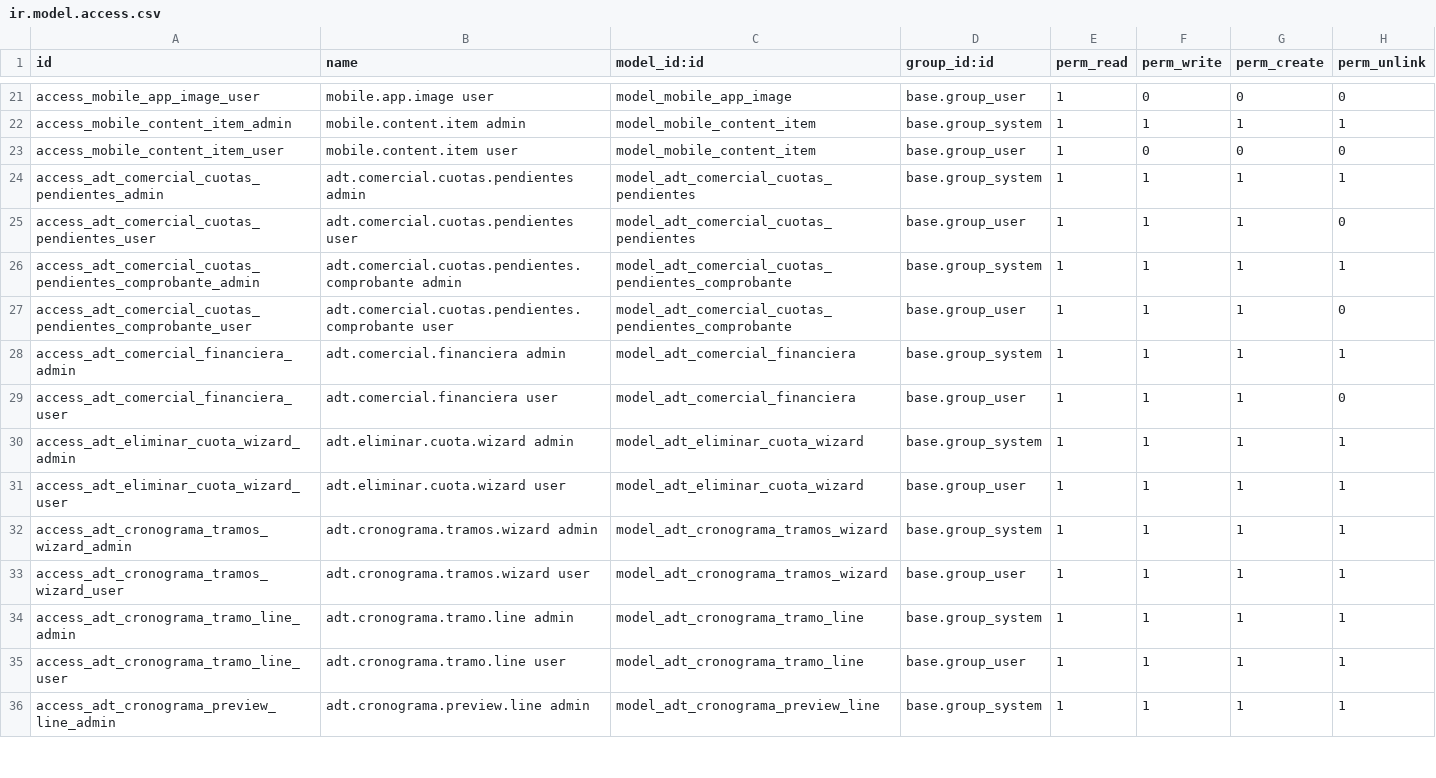
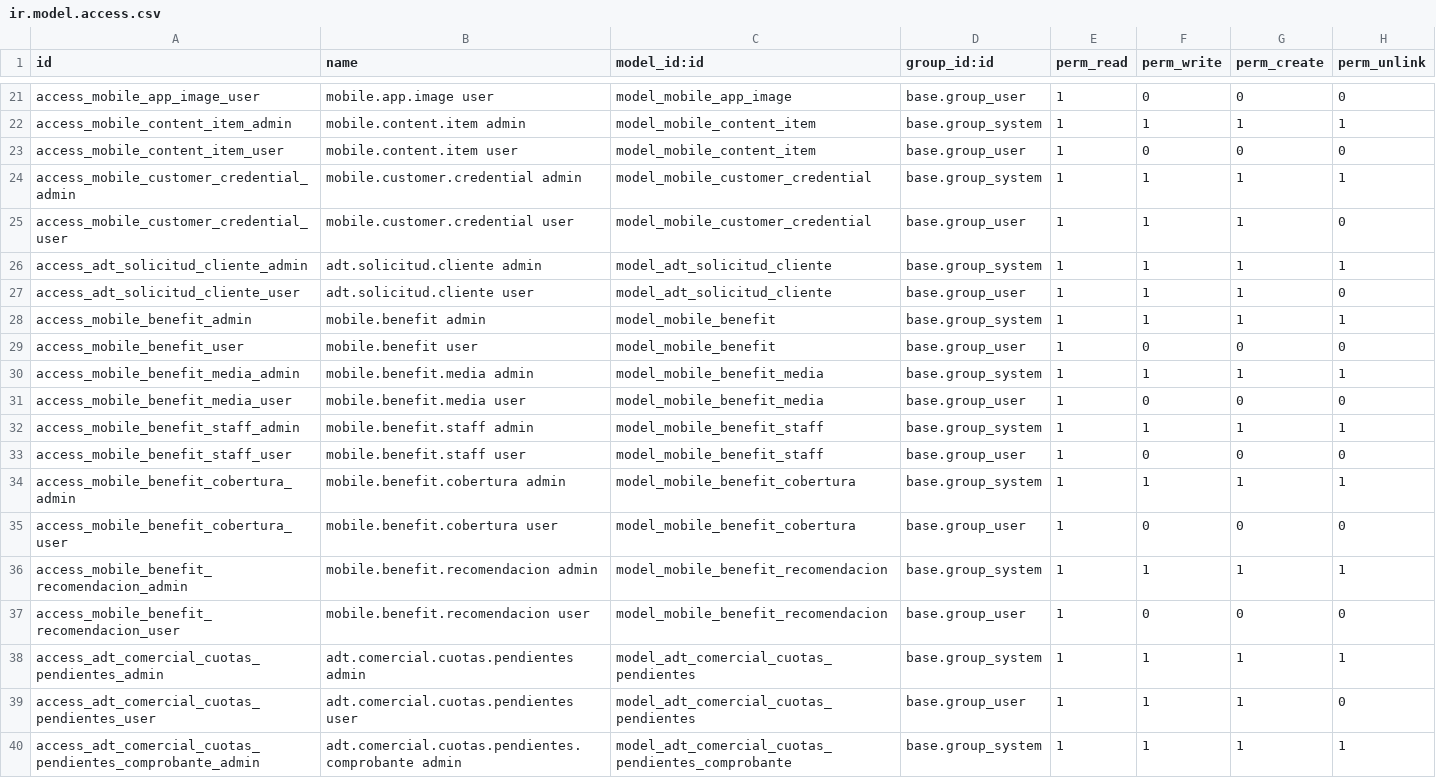
Before and after one commit to ADTdelivery/addons, a CSV file: adt_comercial/security/ir.model.access.csv, drawn as a sheet; only a part is shown, gaps mark what is left out; the shorter side is filled out with more unchanged rows.

```diff
--- a/adt_comercial/security/ir.model.access.csv
+++ b/adt_comercial/security/ir.model.access.csv
@@ -23,2 +23,16 @@ access_mobile_content_item_admin,mobile.content.item admin,model_mobile_content_
 access_mobile_content_item_user,mobile.content.item user,model_mobile_content_item,base.group_user,1,0,0,0
+access_mobile_customer_credential_admin,mobile.customer.credential admin,model_mobile_customer_credential,base.group_system,1,1,1,1
+access_mobile_customer_credential_user,mobile.customer.credential user,model_mobile_customer_credential,base.group_user,1,1,1,0
+access_adt_solicitud_cliente_admin,adt.solicitud.cliente admin,model_adt_solicitud_cliente,base.group_system,1,1,1,1
+access_adt_solicitud_cliente_user,adt.solicitud.cliente user,model_adt_solicitud_cliente,base.group_user,1,1,1,0
+access_mobile_benefit_admin,mobile.benefit admin,model_mobile_benefit,base.group_system,1,1,1,1
+access_mobile_benefit_user,mobile.benefit user,model_mobile_benefit,base.group_user,1,0,0,0
+access_mobile_benefit_media_admin,mobile.benefit.media admin,model_mobile_benefit_media,base.group_system,1,1,1,1
+access_mobile_benefit_media_user,mobile.benefit.media user,model_mobile_benefit_media,base.group_user,1,0,0,0
+access_mobile_benefit_staff_admin,mobile.benefit.staff admin,model_mobile_benefit_staff,base.group_system,1,1,1,1
+access_mobile_benefit_staff_user,mobile.benefit.staff user,model_mobile_benefit_staff,base.group_user,1,0,0,0
+access_mobile_benefit_cobertura_admin,mobile.benefit.cobertura admin,model_mobile_benefit_cobertura,base.group_system,1,1,1,1
+access_mobile_benefit_cobertura_user,mobile.benefit.cobertura user,model_mobile_benefit_cobertura,base.group_user,1,0,0,0
+access_mobile_benefit_recomendacion_admin,mobile.benefit.recomendacion admin,model_mobile_benefit_recomendacion,base.group_system,1,1,1,1
+access_mobile_benefit_recomendacion_user,mobile.benefit.recomendacion user,model_mobile_benefit_recomendacion,base.group_user,1,0,0,0
 access_adt_comercial_cuotas_pendientes_admin,adt.comercial.cuotas.pendientes admin,model_adt_comercial_cuotas_pendientes,base.group_system,1,1,1,1
```
Also changed, not shown: 22 other files.
